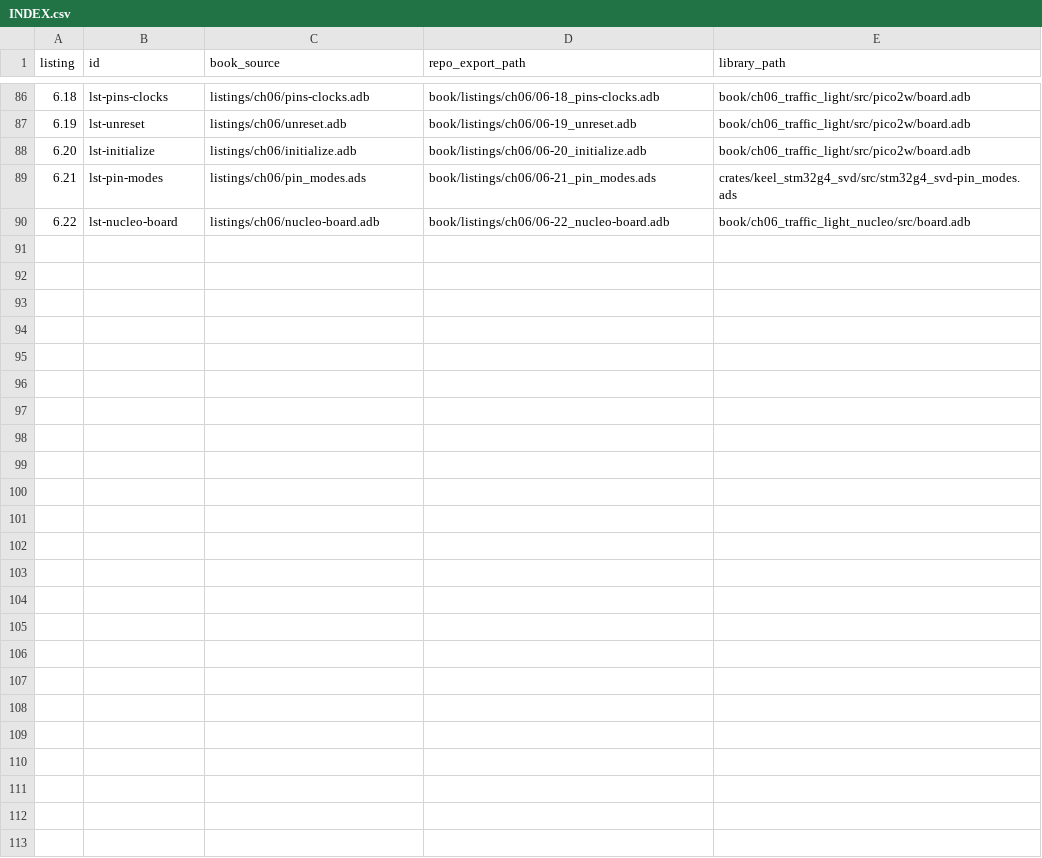
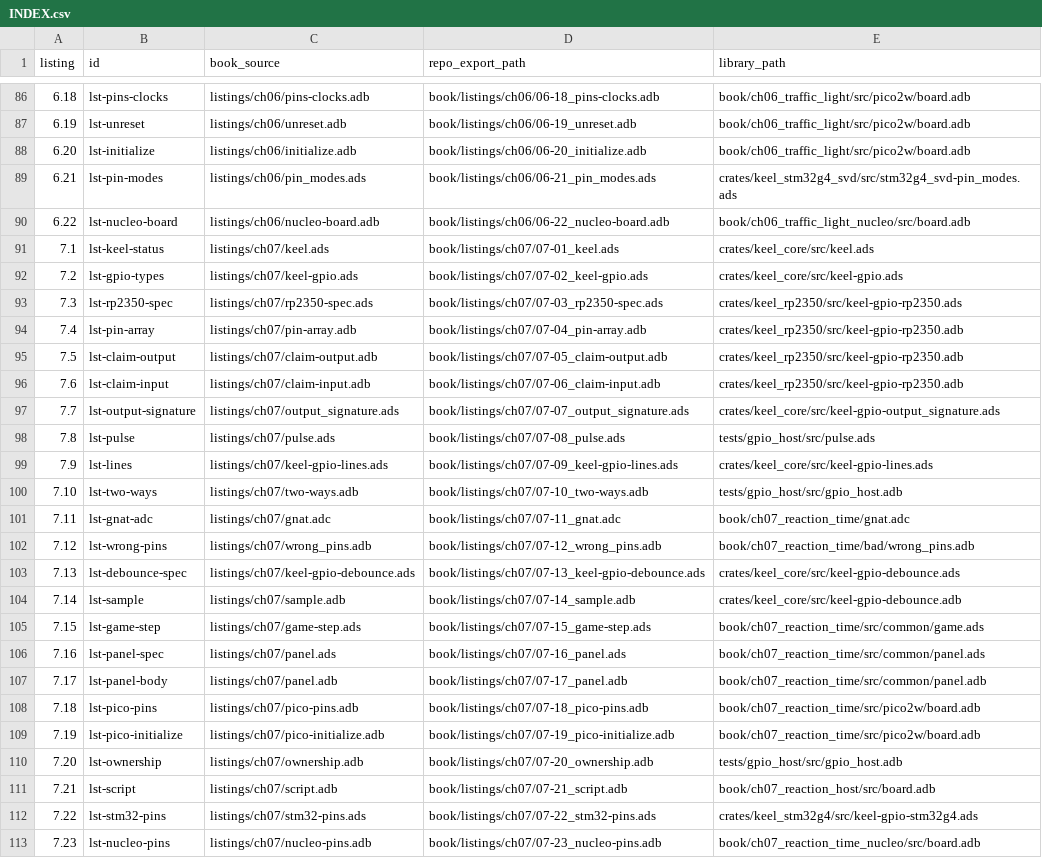
Before and after one commit to tradevolta/keel, a CSV file: book/listings/INDEX.csv, drawn as a sheet; only a part is shown, gaps mark what is left out.

Commit message:
book/listings/ch07: listings as printed in Chapter 7 (exported by the manuscript build)

```diff
--- a/book/listings/INDEX.csv
+++ b/book/listings/INDEX.csv
@@ -90 +90,24 @@ listing,id,book_source,repo_export_path,library_path
 6.22,lst-nucleo-board,listings/ch06/nucleo-board.adb,book/listings/ch06/06-22_nucleo-board.adb,book/ch06_traffic_light_nucleo/src/board.adb
+7.1,lst-keel-status,listings/ch07/keel.ads,book/listings/ch07/07-01_keel.ads,crates/keel_core/src/keel.ads
+7.2,lst-gpio-types,listings/ch07/keel-gpio.ads,book/listings/ch07/07-02_keel-gpio.ads,crates/keel_core/src/keel-gpio.ads
+7.3,lst-rp2350-spec,listings/ch07/rp2350-spec.ads,book/listings/ch07/07-03_rp2350-spec.ads,crates/keel_rp2350/src/keel-gpio-rp2350.ads
+7.4,lst-pin-array,listings/ch07/pin-array.adb,book/listings/ch07/07-04_pin-array.adb,crates/keel_rp2350/src/keel-gpio-rp2350.adb
+7.5,lst-claim-output,listings/ch07/claim-output.adb,book/listings/ch07/07-05_claim-output.adb,crates/keel_rp2350/src/keel-gpio-rp2350.adb
+7.6,lst-claim-input,listings/ch07/claim-input.adb,book/listings/ch07/07-06_claim-input.adb,crates/keel_rp2350/src/keel-gpio-rp2350.adb
+7.7,lst-output-signature,listings/ch07/output_signature.ads,book/listings/ch07/07-07_output_signature.ads,crates/keel_core/src/keel-gpio-output_signature.ads
+7.8,lst-pulse,listings/ch07/pulse.ads,book/listings/ch07/07-08_pulse.ads,tests/gpio_host/src/pulse.ads
+7.9,lst-lines,listings/ch07/keel-gpio-lines.ads,book/listings/ch07/07-09_keel-gpio-lines.ads,crates/keel_core/src/keel-gpio-lines.ads
+7.10,lst-two-ways,listings/ch07/two-ways.adb,book/listings/ch07/07-10_two-ways.adb,tests/gpio_host/src/gpio_host.adb
+7.11,lst-gnat-adc,listings/ch07/gnat.adc,book/listings/ch07/07-11_gnat.adc,book/ch07_reaction_time/gnat.adc
+7.12,lst-wrong-pins,listings/ch07/wrong_pins.adb,book/listings/ch07/07-12_wrong_pins.adb,book/ch07_reaction_time/bad/wrong_pins.adb
+7.13,lst-debounce-spec,listings/ch07/keel-gpio-debounce.ads,book/listings/ch07/07-13_keel-gpio-debounce.ads,crates/keel_core/src/keel-gpio-debounce.ads
+7.14,lst-sample,listings/ch07/sample.adb,book/listings/ch07/07-14_sample.adb,crates/keel_core/src/keel-gpio-debounce.adb
+7.15,lst-game-step,listings/ch07/game-step.ads,book/listings/ch07/07-15_game-step.ads,book/ch07_reaction_time/src/common/game.ads
+7.16,lst-panel-spec,listings/ch07/panel.ads,book/listings/ch07/07-16_panel.ads,book/ch07_reaction_time/src/common/panel.ads
+7.17,lst-panel-body,listings/ch07/panel.adb,book/listings/ch07/07-17_panel.adb,book/ch07_reaction_time/src/common/panel.adb
+7.18,lst-pico-pins,listings/ch07/pico-pins.adb,book/listings/ch07/07-18_pico-pins.adb,book/ch07_reaction_time/src/pico2w/board.adb
+7.19,lst-pico-initialize,listings/ch07/pico-initialize.adb,book/listings/ch07/07-19_pico-initialize.adb,book/ch07_reaction_time/src/pico2w/board.adb
+7.20,lst-ownership,listings/ch07/ownership.adb,book/listings/ch07/07-20_ownership.adb,tests/gpio_host/src/gpio_host.adb
+7.21,lst-script,listings/ch07/script.adb,book/listings/ch07/07-21_script.adb,book/ch07_reaction_host/src/board.adb
+7.22,lst-stm32-pins,listings/ch07/stm32-pins.ads,book/listings/ch07/07-22_stm32-pins.ads,crates/keel_stm32g4/src/keel-gpio-stm32g4.ads
+7.23,lst-nucleo-pins,listings/ch07/nucleo-pins.adb,book/listings/ch07/07-23_nucleo-pins.adb,book/ch07_reaction_time_nucleo/src/board.adb
```
Also changed, not shown: 23 other files.
